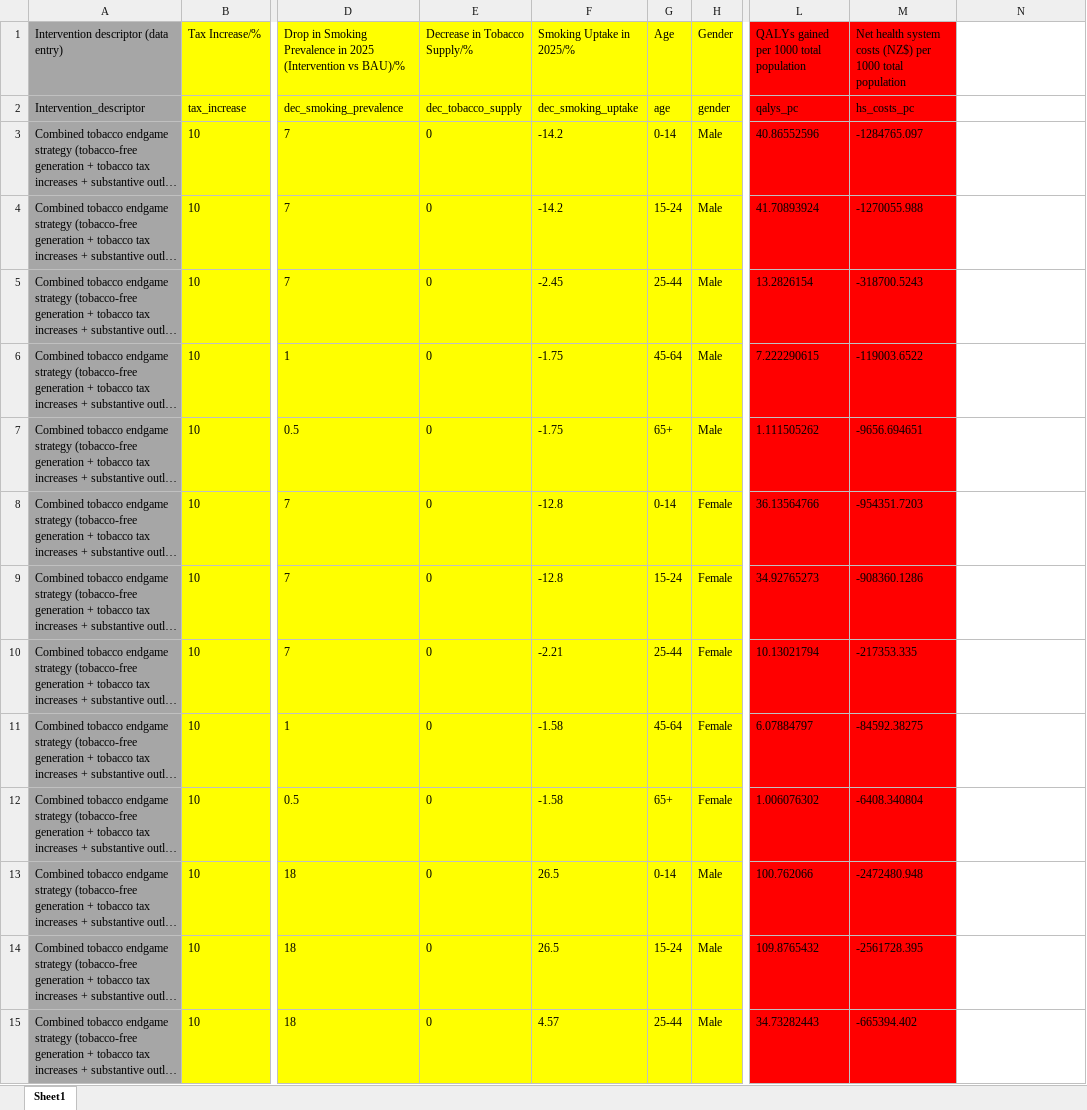
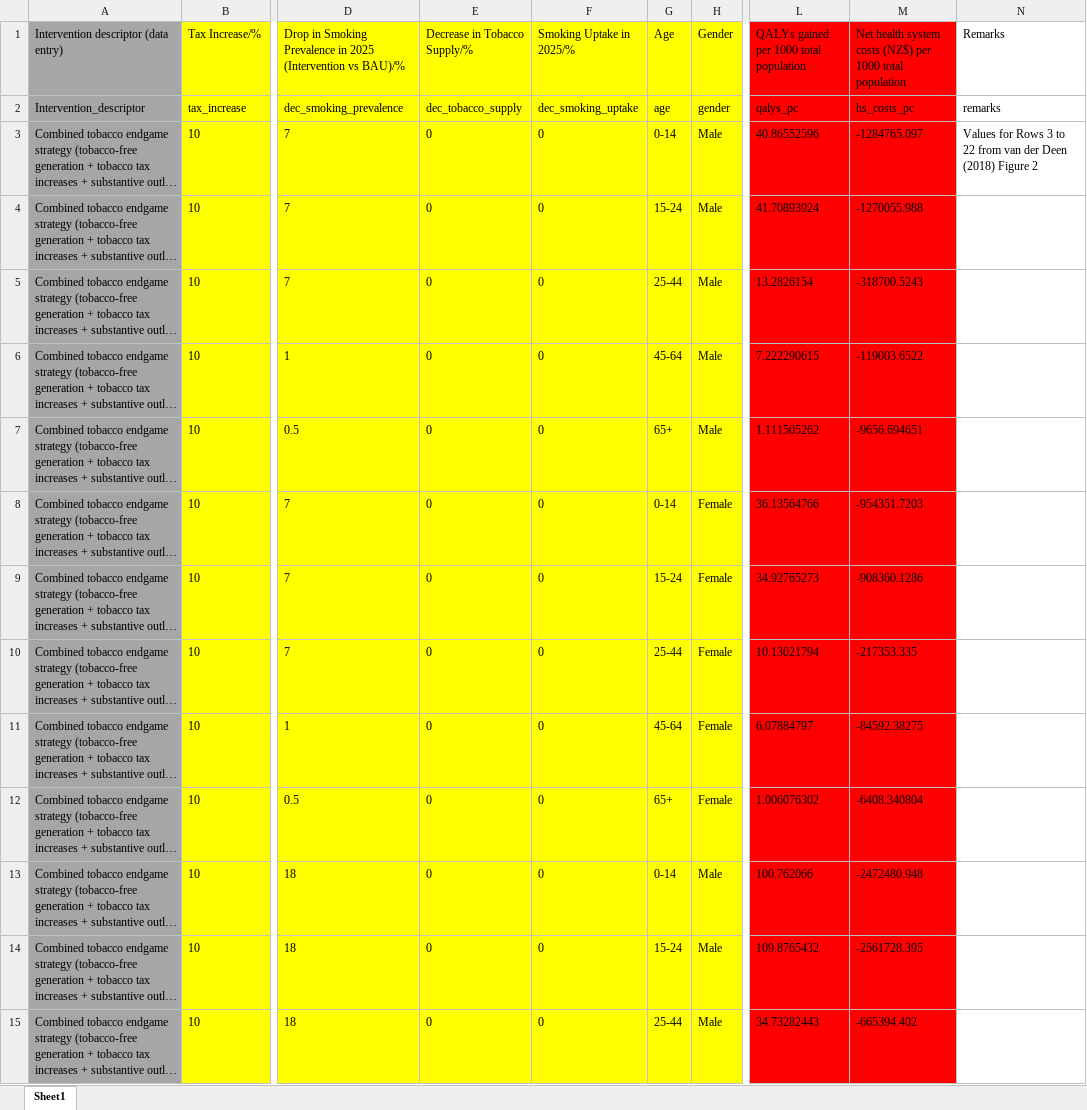
Before and after one commit to u7338876/vapingeffect, an Excel workbook: Datasets/tobacco_data_v2.xlsx, sheet Sheet1, drawn as a sheet; only a part is shown, gaps mark what is left out; long unchanged cells end in …; values as stored, in another font and other column widths than the file's, no borders; the diff covers the shown part only; the diff names each change by its address in the sheet, - before the commit and + after, or states it on an @@ line.

```diff
--- a/Datasets/tobacco_data_v2.xlsx (sheet Sheet1)
+++ b/Datasets/tobacco_data_v2.xlsx (sheet Sheet1)
-N1: (empty)
+N1: Remarks
-N2 (Remarks): (empty)
+N2 (Remarks): remarks
-F3:F4 (Smoking Uptake in 2025/%): -14.2
+F3:F4 (Smoking Uptake in 2025/%): 0
-N3 (Remarks): (empty)
+N3 (Remarks): Values for Rows 3 to 22 from van der Deen (2018) Figure 2
-F5 (Smoking Uptake in 2025/%): -2.45
+F5 (Smoking Uptake in 2025/%): 0
-F6:F7 (Smoking Uptake in 2025/%): -1.75
+F6:F7 (Smoking Uptake in 2025/%): 0
-F8:F9 (Smoking Uptake in 2025/%): -12.8
+F8:F9 (Smoking Uptake in 2025/%): 0
-F10 (Smoking Uptake in 2025/%): -2.21
+F10 (Smoking Uptake in 2025/%): 0
-F11:F12 (Smoking Uptake in 2025/%): -1.58
+F11:F12 (Smoking Uptake in 2025/%): 0
-F13:F14 (Smoking Uptake in 2025/%): 26.5
+F13:F14 (Smoking Uptake in 2025/%): 0
-F15 (Smoking Uptake in 2025/%): 4.57
+F15 (Smoking Uptake in 2025/%): 0
```
Also changed, not shown: 6 added rows and 94 edited cells elsewhere in this sheet, Datasets/tobacco_data.xlsx, 15 other files.
